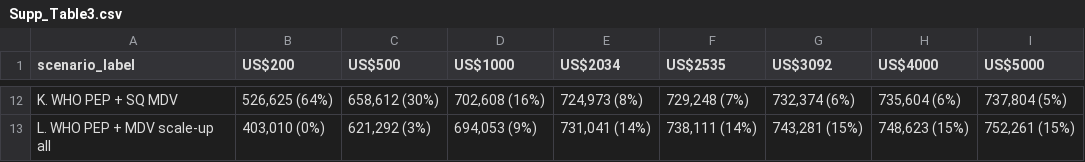
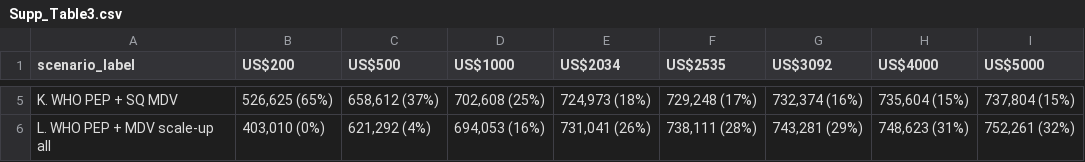
Before and after one commit to RabiesResearch/PrEP_cost_effectiveness_ms, a CSV file: output/Supp_Table3.csv, drawn as a sheet; only a part is shown, gaps mark what is left out; the diff covers the shown part only.

```diff
--- a/output/Supp_Table3.csv
+++ b/output/Supp_Table3.csv
@@ -12,2 +5,2 @@
-"K. WHO PEP + SQ MDV","526,625 (64%)","658,612 (30%)","702,608 (16%)","724,973 (8%)","729,248 (7%)","732,374 (6%)","735,604 (6%)","737,804 (5%)"
-"L. WHO PEP + MDV scale-up all","403,010 (0%)","621,292 (3%)","694,053 (9%)","731,041 (14%)","738,111 (14%)","743,281 (15%)","748,623 (15%)","752,261 (15%)"
+"K. WHO PEP + SQ MDV","526,625 (65%)","658,612 (37%)","702,608 (25%)","724,973 (18%)","729,248 (17%)","732,374 (16%)","735,604 (15%)","737,804 (15%)"
+"L. WHO PEP + MDV scale-up all","403,010 (0%)","621,292 (4%)","694,053 (16%)","731,041 (26%)","738,111 (28%)","743,281 (29%)","748,623 (31%)","752,261 (32%)"
```
Also changed, not shown: 7 removed rows and 22 edited cells elsewhere in this file, data/scenario_parameters_Kerala_general.csv, output/model_calibration.csv, 23 other files.
